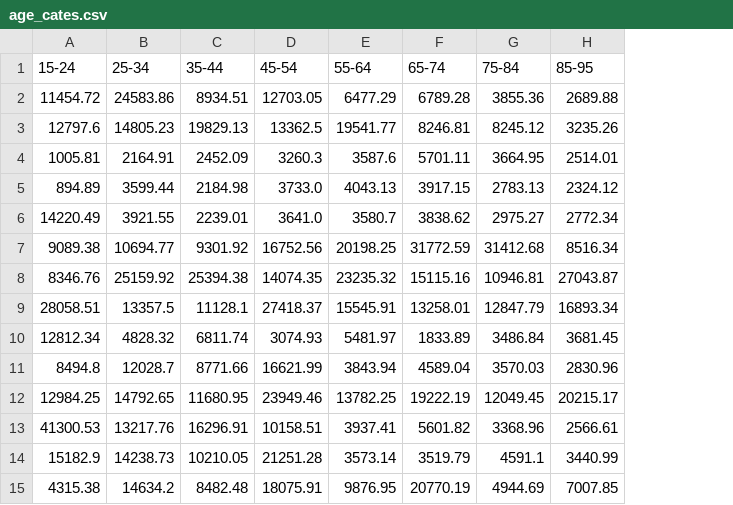
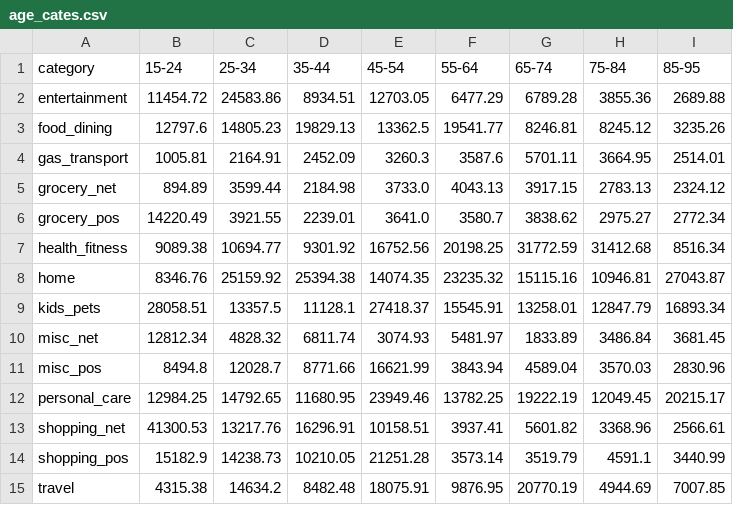
Before and after one commit to wongwara/predict_next_month, a CSV file: age_cates.csv, drawn as a sheet; the diff names each change by its address in the sheet, - before the commit and + after, or states it on an @@ line.

Commit message:
updated

```diff
--- a/age_cates.csv
+++ b/age_cates.csv
+column A (category), rows 2-15: entertainment | food_dining | gas_transport | grocery_net | grocery_pos | health_fitness | home | kids_pets | misc_net | misc_pos | personal_care | shopping_net | shopping_pos | travel
```
